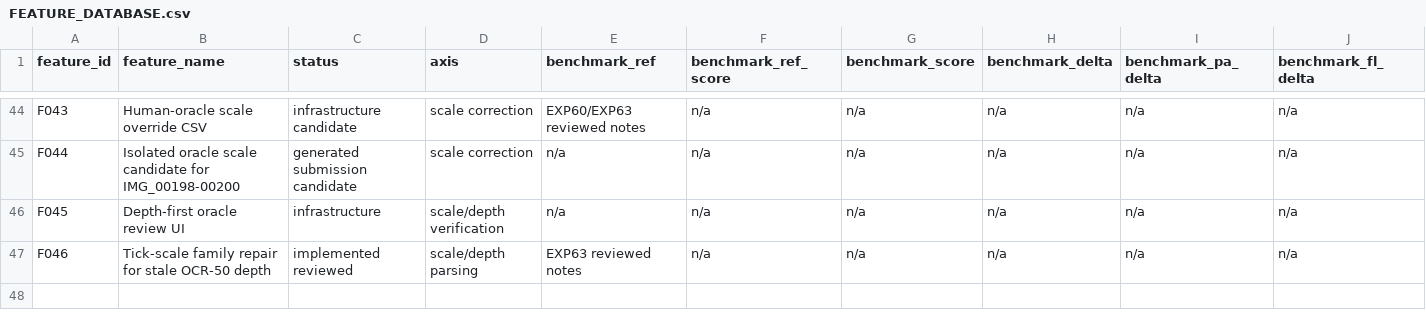
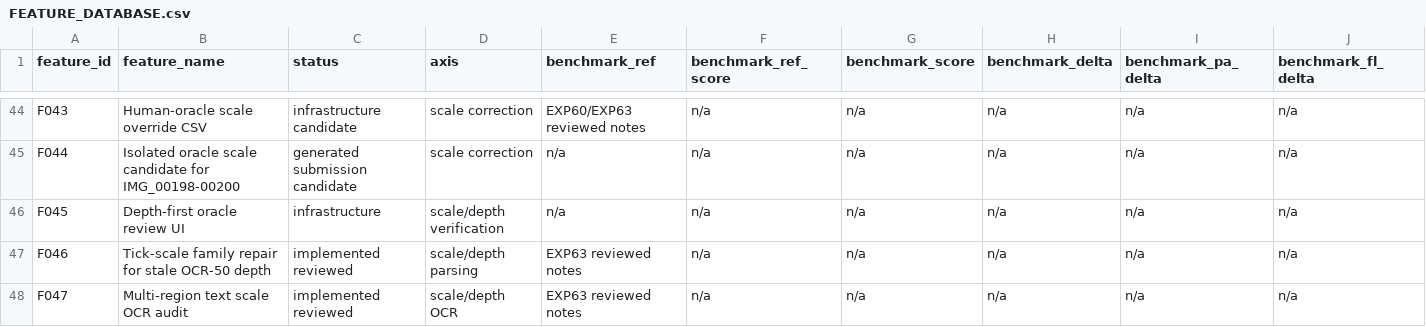
Before and after one commit to LacrimaeAware/kaggle-fun, a CSV file: umud-muscle-architecture/FEATURE_DATABASE.csv, drawn as a sheet; only a part is shown, gaps mark what is left out; rows hold the shown columns only; the diff names each change by its address in the sheet, - before the commit and + after, or states it on an @@ line.

Commit message:
Add multi-region scale OCR audit

```diff
--- a/umud-muscle-architecture/FEATURE_DATABASE.csv
+++ b/umud-muscle-architecture/FEATURE_DATABASE.csv
+row 48: F047 | Multi-region text scale OCR audit | implemented reviewed | scale/depth OCR | EXP63 reviewed notes | n/a | n/a | n/a | n/a | n/a
```
Also changed, not shown: 5 other files.
